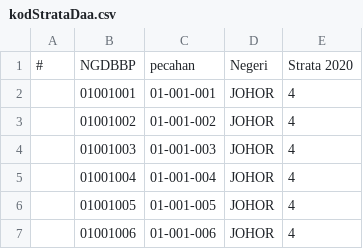
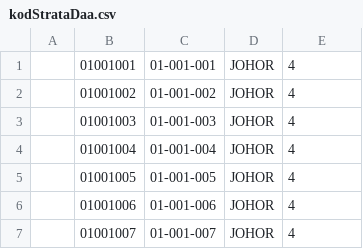
Before and after one commit to amin007/v2, a CSV file: sumber/fail/rujukan/kod2026/kodStrataDaa.csv, drawn as a sheet; only a part is shown; the shorter side is filled out with more unchanged rows.

Commit message:
buang tajuk

```diff
--- a/sumber/fail/rujukan/kod2026/kodStrataDaa.csv
+++ b/sumber/fail/rujukan/kod2026/kodStrataDaa.csv
@@ -1,2 +1 @@
-#;NGDBBP;pecahan;Negeri;Strata 2020
 ;01001001;01-001-001;JOHOR;4
```
